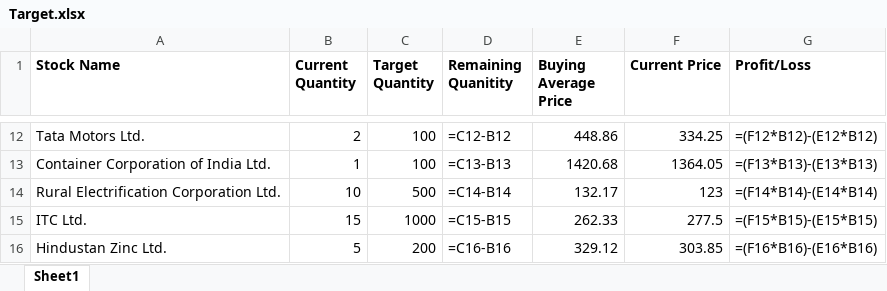
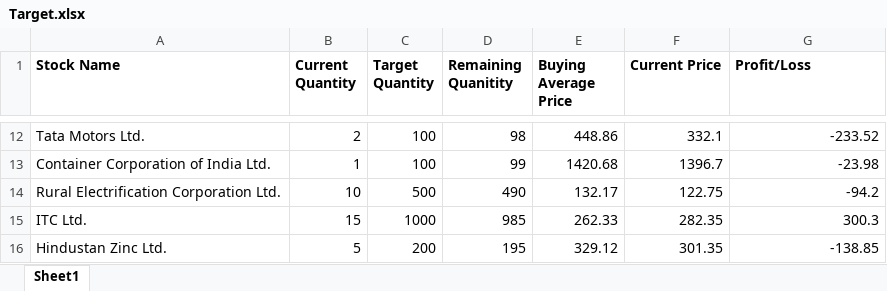
Before and after one commit to ameyanatu/WebScrappingStockPricesFramework, an Excel workbook: ExcelSheet/Target.xlsx, sheet Sheet1, drawn as a sheet; only a part is shown, gaps mark what is left out; values as stored, in another font and other column widths than the file's, no borders; formulas without a stored value are shown as written; the diff covers the shown part only; the diff names each change by its address in the sheet, - before the commit and + after, or states it on an @@ line.

```diff
--- a/ExcelSheet/Target.xlsx (sheet Sheet1)
+++ b/ExcelSheet/Target.xlsx (sheet Sheet1)
-D12 (Remaining Quanitity): =C12-B12
+D12 (Remaining Quanitity): 98
-F12 (Current Price): 334.25
+F12 (Current Price): 332.1
-G12 (Profit/Loss): =(F12*B12)-(E12*B12)
+G12 (Profit/Loss): -233.52
-D13 (Remaining Quanitity): =C13-B13
+D13 (Remaining Quanitity): 99
-F13 (Current Price): 1364.05
+F13 (Current Price): 1396.7
-G13 (Profit/Loss): =(F13*B13)-(E13*B13)
+G13 (Profit/Loss): -23.98
-D14 (Remaining Quanitity): =C14-B14
+D14 (Remaining Quanitity): 490
-F14 (Current Price): 123
+F14 (Current Price): 122.75
-G14 (Profit/Loss): =(F14*B14)-(E14*B14)
+G14 (Profit/Loss): -94.2
-D15 (Remaining Quanitity): =C15-B15
+D15 (Remaining Quanitity): 985
-F15 (Current Price): 277.5
+F15 (Current Price): 282.35
-G15 (Profit/Loss): =(F15*B15)-(E15*B15)
+G15 (Profit/Loss): 300.3
-D16 (Remaining Quanitity): =C16-B16
+D16 (Remaining Quanitity): 195
-F16 (Current Price): 303.85
+F16 (Current Price): 301.35
-G16 (Profit/Loss): =(F16*B16)-(E16*B16)
+G16 (Profit/Loss): -138.85
```
Also changed, not shown: 30 edited cells elsewhere in this sheet, 1 other file.
